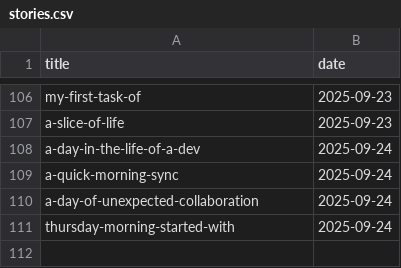
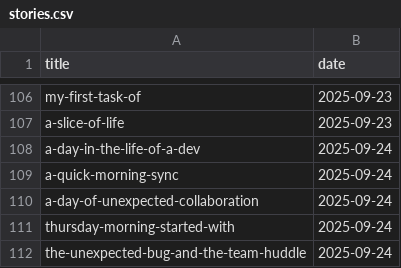
Before and after one commit to muhfaris/english-vocabulary, a CSV file: stories.csv, drawn as a sheet; only a part is shown, gaps mark what is left out; the diff names each change by its address in the sheet, - before the commit and + after, or states it on an @@ line.

```diff
--- a/stories.csv
+++ b/stories.csv
+row 112: the-unexpected-bug-and-the-team-huddle | 2025-09-24
```
Also changed, not shown: vocabularies.csv, 2 other files.
